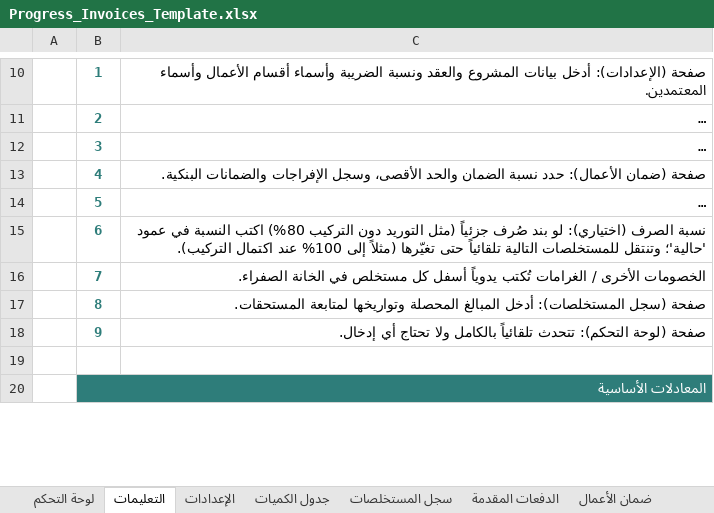
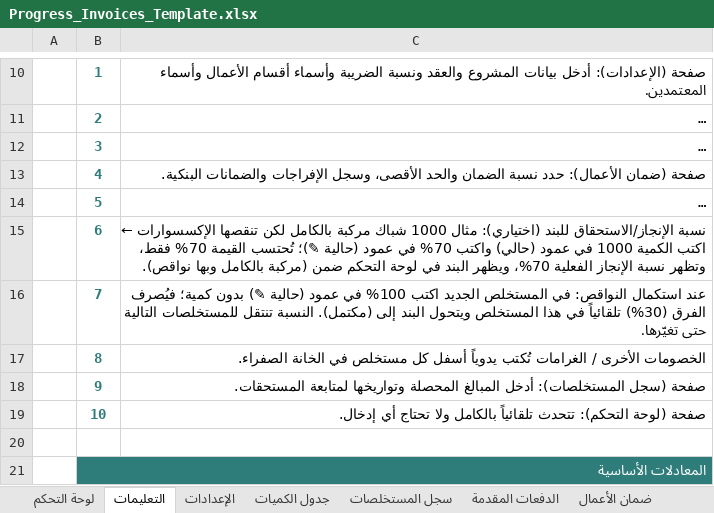
Before and after one commit to ahmed197113/-, an Excel workbook: Progress_Invoices_Template.xlsx, sheet التعليمات, drawn as a sheet; only a part is shown, gaps mark what is left out; long unchanged cells end in …; values as stored, in another font and other column widths than the file's, no borders; the diff covers the shown part only; the diff names each change by its address in the sheet, - before the commit and + after, or states it on an @@ line.

```diff
--- a/Progress_Invoices_Template.xlsx (sheet التعليمات)
+++ b/Progress_Invoices_Template.xlsx (sheet التعليمات)
-C15: نسبة الصرف (اختياري): لو بند صُرف جزئياً (مثل التوريد دون التركيب 80%) اكتب النسبة في عمود 'حالية'؛ وتنتقل للمستخلصات التالية تلقائياً حتى تغيّرها (مثلاً إلى 100% عند اكتمال التركيب).
+C15: نسبة الإنجاز/الاستحقاق للبند (اختياري): مثال 1000 شباك مركبة بالكامل لكن تنقصها الإكسسوارات ← اكتب الكمية 1000 في عمود (حالي) واكتب 70% في عمود (حالية ✎)؛ تُحتسب القيمة 70% فقط، وتظهر نسبة الإنجاز الفعلية 70%، ويظهر البند في لوحة التحكم ضمن (مركبة بالكامل وبها نواقص).
-C16: الخصومات الأخرى / الغرامات تُكتب يدوياً أسفل كل مستخلص في الخانة الصفراء.
+C16: عند استكمال النواقص: في المستخلص الجديد اكتب 100% في عمود (حالية ✎) بدون كمية؛ فيُصرف الفرق (30%) تلقائياً في هذا المستخلص ويتحول البند إلى (مكتمل). النسبة تنتقل للمستخلصات التالية حتى تغيّرها.
-C17: صفحة (سجل المستخلصات): أدخل المبالغ المحصلة وتواريخها لمتابعة المستحقات.
+C17: الخصومات الأخرى / الغرامات تُكتب يدوياً أسفل كل مستخلص في الخانة الصفراء.
-C18: صفحة (لوحة التحكم): تتحدث تلقائياً بالكامل ولا تحتاج أي إدخال.
+C18: صفحة (سجل المستخلصات): أدخل المبالغ المحصلة وتواريخها لمتابعة المستحقات.
+row 19:  | 10 | صفحة (لوحة التحكم): تتحدث تلقائياً بالكامل ولا تحتاج أي إدخال.
```
Also changed, not shown: 1 added row and 1 edited cell elsewhere in this sheet, sheet مستخلص 2, sheet مستخلص 1, sheet مستخلص 3, sheet مستخلص 4, sheet مستخلص 5, sheet مستخلص 6, 21 more sheets, Progress_Invoices_Template_Blank.xlsx, 1 other file.
